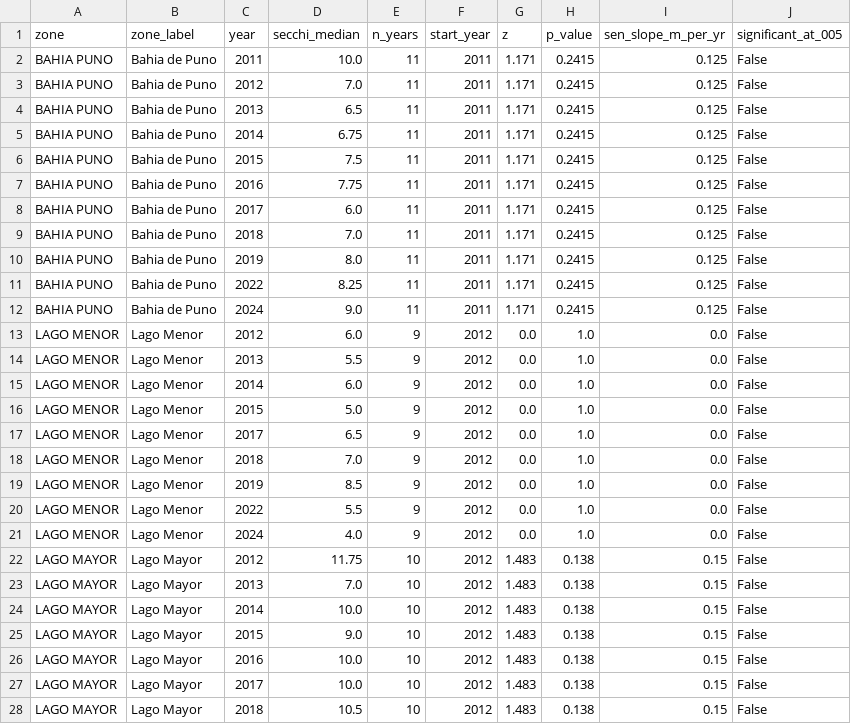
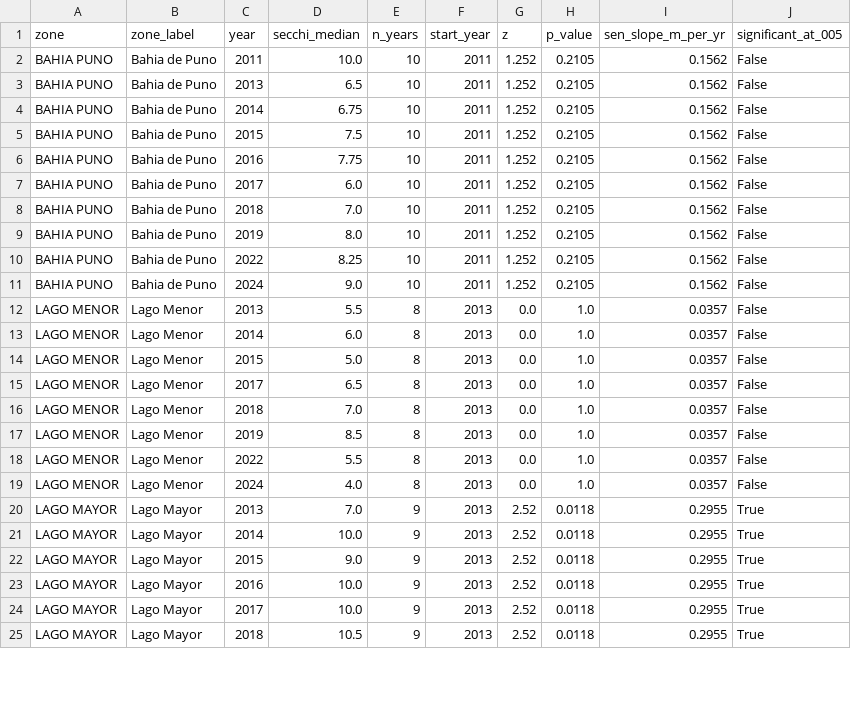
Before and after one commit to Andre031222/harmonized-titicaca-transparency, a CSV file: results/tidy/annual_trends.csv, drawn as a sheet; only a part is shown; the diff covers the shown part only.

Commit message:
Test trends on dry-season campaigns only
The record holds a single wet-season campaign (December 2012), the first
value of the Lago Mayor and Lago Menor series. Mixing it with July-October
campaigns erased the Lago Mayor trend. The annual medians now carry a season
column; the primary series is dry-season only (Lago Mayor +0.30 m/yr,
P = 0.012), and the all-campaign series is exported as a sensitivity result.
The trend figure shows the wet-season campaign hatched.

```diff
--- a/results/tidy/annual_trends.csv
+++ b/results/tidy/annual_trends.csv
@@ -1,28 +1,25 @@
 zone,zone_label,year,secchi_median,n_years,start_year,z,p_value,sen_slope_m_per_yr,significant_at_005
-BAHIA PUNO,Bahia de Puno,2011,10.0,11,2011,1.171,0.2415,0.125,False
-BAHIA PUNO,Bahia de Puno,2012,7.0,11,2011,1.171,0.2415,0.125,False
-BAHIA PUNO,Bahia de Puno,2013,6.5,11,2011,1.171,0.2415,0.125,False
-BAHIA PUNO,Bahia de Puno,2014,6.75,11,2011,1.171,0.2415,0.125,False
-BAHIA PUNO,Bahia de Puno,2015,7.5,11,2011,1.171,0.2415,0.125,False
-BAHIA PUNO,Bahia de Puno,2016,7.75,11,2011,1.171,0.2415,0.125,False
-BAHIA PUNO,Bahia de Puno,2017,6.0,11,2011,1.171,0.2415,0.125,False
-BAHIA PUNO,Bahia de Puno,2018,7.0,11,2011,1.171,0.2415,0.125,False
-BAHIA PUNO,Bahia de Puno,2019,8.0,11,2011,1.171,0.2415,0.125,False
-BAHIA PUNO,Bahia de Puno,2022,8.25,11,2011,1.171,0.2415,0.125,False
-BAHIA PUNO,Bahia de Puno,2024,9.0,11,2011,1.171,0.2415,0.125,False
-LAGO MENOR,Lago Menor,2012,6.0,9,2012,0.0,1.0,0.0,False
-LAGO MENOR,Lago Menor,2013,5.5,9,2012,0.0,1.0,0.0,False
-LAGO MENOR,Lago Menor,2014,6.0,9,2012,0.0,1.0,0.0,False
-LAGO MENOR,Lago Menor,2015,5.0,9,2012,0.0,1.0,0.0,False
-LAGO MENOR,Lago Menor,2017,6.5,9,2012,0.0,1.0,0.0,False
-LAGO MENOR,Lago Menor,2018,7.0,9,2012,0.0,1.0,0.0,False
-LAGO MENOR,Lago Menor,2019,8.5,9,2012,0.0,1.0,0.0,False
-LAGO MENOR,Lago Menor,2022,5.5,9,2012,0.0,1.0,0.0,False
-LAGO MENOR,Lago Menor,2024,4.0,9,2012,0.0,1.0,0.0,False
-LAGO MAYOR,Lago Mayor,2012,11.75,10,2012,1.483,0.138,0.15,False
-LAGO MAYOR,Lago Mayor,2013,7.0,10,2012,1.483,0.138,0.15,False
-LAGO MAYOR,Lago Mayor,2014,10.0,10,2012,1.483,0.138,0.15,False
-LAGO MAYOR,Lago Mayor,2015,9.0,10,2012,1.483,0.138,0.15,False
-LAGO MAYOR,Lago Mayor,2016,10.0,10,2012,1.483,0.138,0.15,False
-LAGO MAYOR,Lago Mayor,2017,10.0,10,2012,1.483,0.138,0.15,False
-LAGO MAYOR,Lago Mayor,2018,10.5,10,2012,1.483,0.138,0.15,False
+BAHIA PUNO,Bahia de Puno,2011,10.0,10,2011,1.252,0.2105,0.1562,False
+BAHIA PUNO,Bahia de Puno,2013,6.5,10,2011,1.252,0.2105,0.1562,False
+BAHIA PUNO,Bahia de Puno,2014,6.75,10,2011,1.252,0.2105,0.1562,False
+BAHIA PUNO,Bahia de Puno,2015,7.5,10,2011,1.252,0.2105,0.1562,False
+BAHIA PUNO,Bahia de Puno,2016,7.75,10,2011,1.252,0.2105,0.1562,False
+BAHIA PUNO,Bahia de Puno,2017,6.0,10,2011,1.252,0.2105,0.1562,False
+BAHIA PUNO,Bahia de Puno,2018,7.0,10,2011,1.252,0.2105,0.1562,False
+BAHIA PUNO,Bahia de Puno,2019,8.0,10,2011,1.252,0.2105,0.1562,False
+BAHIA PUNO,Bahia de Puno,2022,8.25,10,2011,1.252,0.2105,0.1562,False
+BAHIA PUNO,Bahia de Puno,2024,9.0,10,2011,1.252,0.2105,0.1562,False
+LAGO MENOR,Lago Menor,2013,5.5,8,2013,0.0,1.0,0.0357,False
+LAGO MENOR,Lago Menor,2014,6.0,8,2013,0.0,1.0,0.0357,False
+LAGO MENOR,Lago Menor,2015,5.0,8,2013,0.0,1.0,0.0357,False
+LAGO MENOR,Lago Menor,2017,6.5,8,2013,0.0,1.0,0.0357,False
+LAGO MENOR,Lago Menor,2018,7.0,8,2013,0.0,1.0,0.0357,False
+LAGO MENOR,Lago Menor,2019,8.5,8,2013,0.0,1.0,0.0357,False
+LAGO MENOR,Lago Menor,2022,5.5,8,2013,0.0,1.0,0.0357,False
+LAGO MENOR,Lago Menor,2024,4.0,8,2013,0.0,1.0,0.0357,False
+LAGO MAYOR,Lago Mayor,2013,7.0,9,2013,2.52,0.0118,0.2955,True
+LAGO MAYOR,Lago Mayor,2014,10.0,9,2013,2.52,0.0118,0.2955,True
+LAGO MAYOR,Lago Mayor,2015,9.0,9,2013,2.52,0.0118,0.2955,True
+LAGO MAYOR,Lago Mayor,2016,10.0,9,2013,2.52,0.0118,0.2955,True
+LAGO MAYOR,Lago Mayor,2017,10.0,9,2013,2.52,0.0118,0.2955,True
+LAGO MAYOR,Lago Mayor,2018,10.5,9,2013,2.52,0.0118,0.2955,True
```
Also changed, not shown: 18 edited cells elsewhere in this file, data/processed/insitu_annual_medians.csv, results/tidy/trend_start_year_sensitivity.csv, 8 other files.
